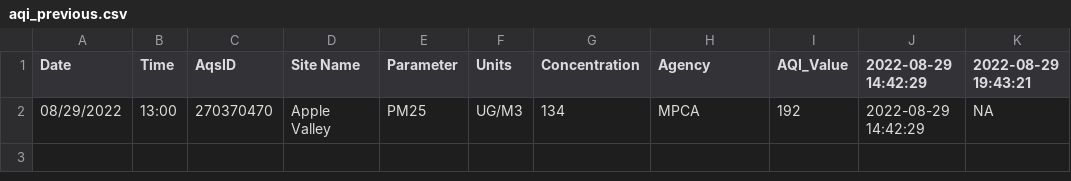
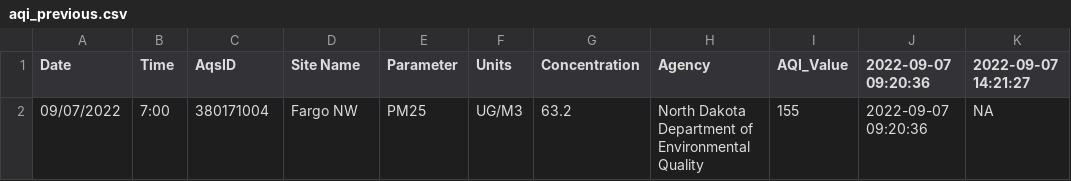
Before and after one commit to MPCA-air/aqi-watch, a CSV file: data/aqi_previous.csv, drawn as a sheet.

```diff
--- a/data/aqi_previous.csv
+++ b/data/aqi_previous.csv
@@ -1,2 +1,2 @@
-"Date","Time","AqsID","Site Name","Parameter","Units","Concentration","Agency","AQI_Value","2022-08-29 14:42:29","2022-08-29 19:43:21"
-"08/29/2022","13:00","270370470","Apple Valley","PM25","UG/M3",134,"MPCA",192,"2022-08-29 14:42:29",NA
+"Date","Time","AqsID","Site Name","Parameter","Units","Concentration","Agency","AQI_Value","2022-09-07 09:20:36","2022-09-07 14:21:27"
+"09/07/2022","7:00","380171004","Fargo NW","PM25","UG/M3",63.2,"North Dakota Department of Environmental Quality",155,"2022-09-07 09:20:36",NA
```
Also changed, not shown: 8 other files.
